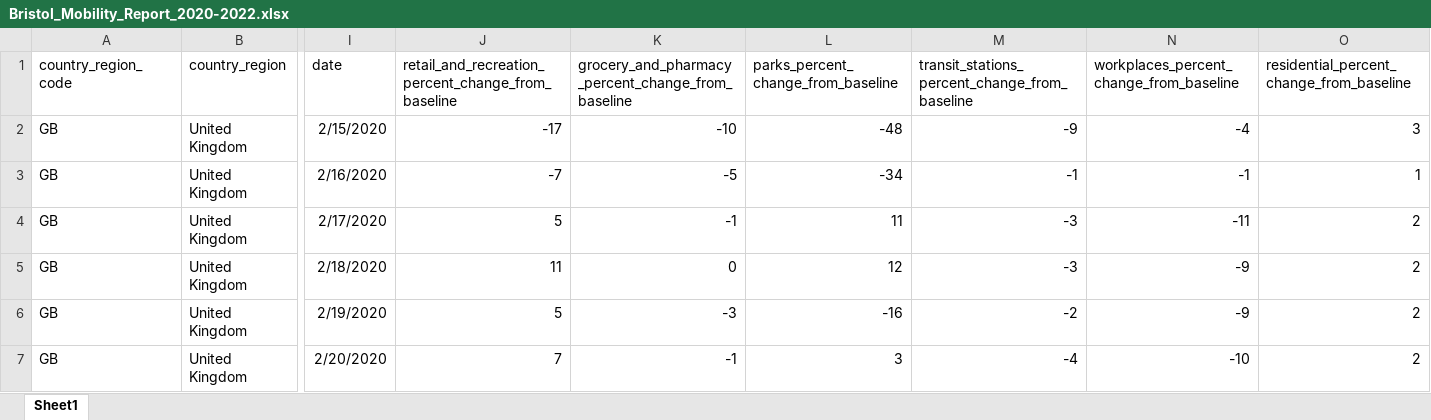
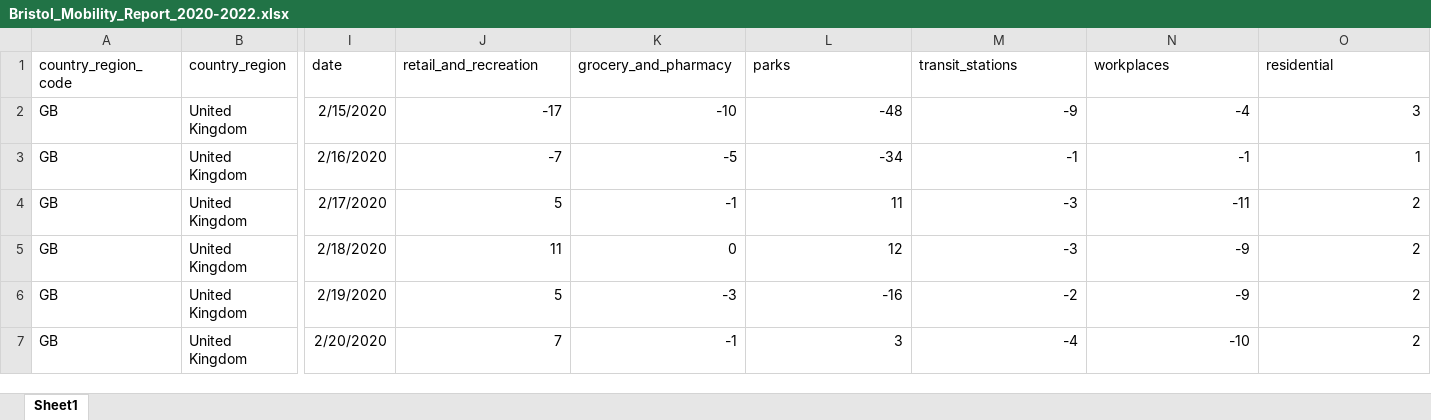
Before and after one commit to Anichan55/Data-Science-Mini-Project, an Excel workbook: People behaviour/Bristol_Mobility_Report_2020-2022.xlsx, sheet Sheet1, drawn as a sheet; only a part is shown, gaps mark what is left out; values as stored, in another font and other column widths than the file's, no borders; charts and pictures not drawn; the diff names each change by its address in the sheet, - before the commit and + after, or states it on an @@ line.

Commit message:
insert more trend in parks, residential and transit stationntal an

```diff
--- a/People behaviour/Bristol_Mobility_Report_2020-2022.xlsx (sheet Sheet1)
+++ b/People behaviour/Bristol_Mobility_Report_2020-2022.xlsx (sheet Sheet1)
-J1: retail_and_recreation_percent_change_from_baseline
+J1: retail_and_recreation
-K1: grocery_and_pharmacy_percent_change_from_baseline
+K1: grocery_and_pharmacy
-L1: parks_percent_change_from_baseline
+L1: parks
-M1: transit_stations_percent_change_from_baseline
+M1: transit_stations
-N1: workplaces_percent_change_from_baseline
+N1: workplaces
-O1: residential_percent_change_from_baseline
+O1: residential
```
Also changed, not shown: charts or pictures.
